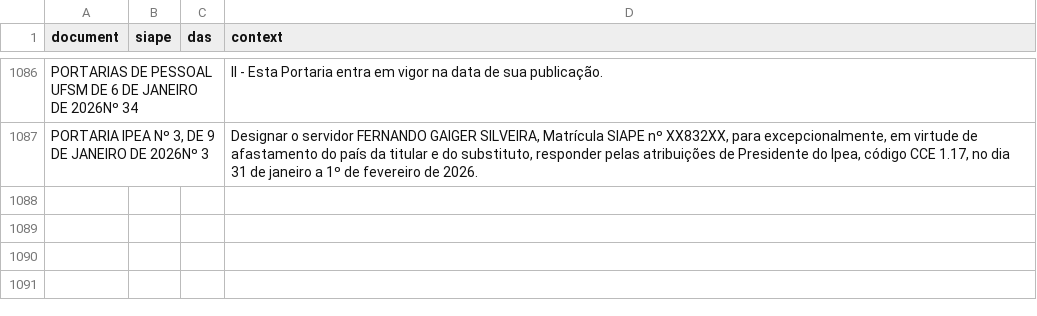
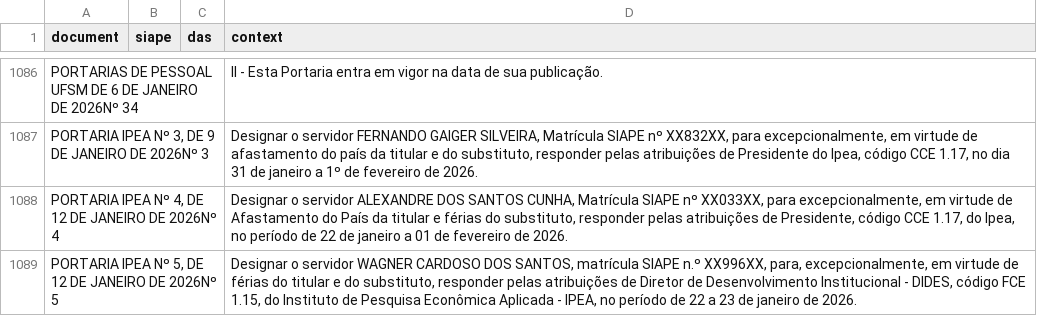
Before and after one commit to rodrigoesborges/ipea_dou_bot, a CSV file: data/dou.csv, drawn as a sheet; only a part is shown, gaps mark what is left out; the diff names each change by its address in the sheet, - before the commit and + after, or states it on an @@ line.

```diff
--- a/data/dou.csv
+++ b/data/dou.csv
+row 1088: PORTARIA IPEA Nº 4, DE 12 DE JANEIRO DE 2026Nº 4 |  |  | Designar o servidor ALEXANDRE DOS SANTOS CUNHA, Matrícula SIAPE nº XX033XX, para excepcionalmente, em virtude de Afastamento do País da titular e férias do substituto, responder pelas atribuições de Presidente, código CCE 1.17, do Ipea, no período de 22 de janeiro a 01 de fevereiro de 2026.
+row 1089: PORTARIA IPEA Nº 5, DE 12 DE JANEIRO DE 2026Nº 5 |  |  | Designar o servidor WAGNER CARDOSO DOS SANTOS, matrícula SIAPE n.º XX996XX, para, excepcionalmente, em virtude de férias do titular e do substituto, responder pelas atribuições de Diretor de Desenvolvimento Institucional - DIDES, código FCE 1.15, do Instituto de Pesquisa Econômica Aplicada - IPEA, no período de 22 a 23 de janeiro de 2026.
```
Also changed, not shown: 1 other file.
